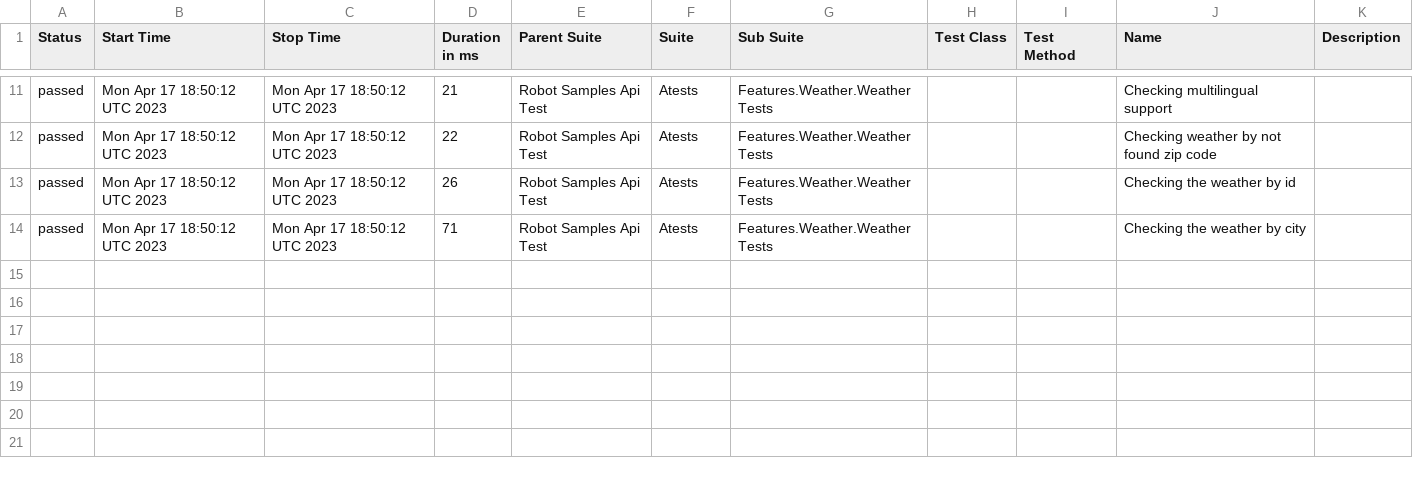
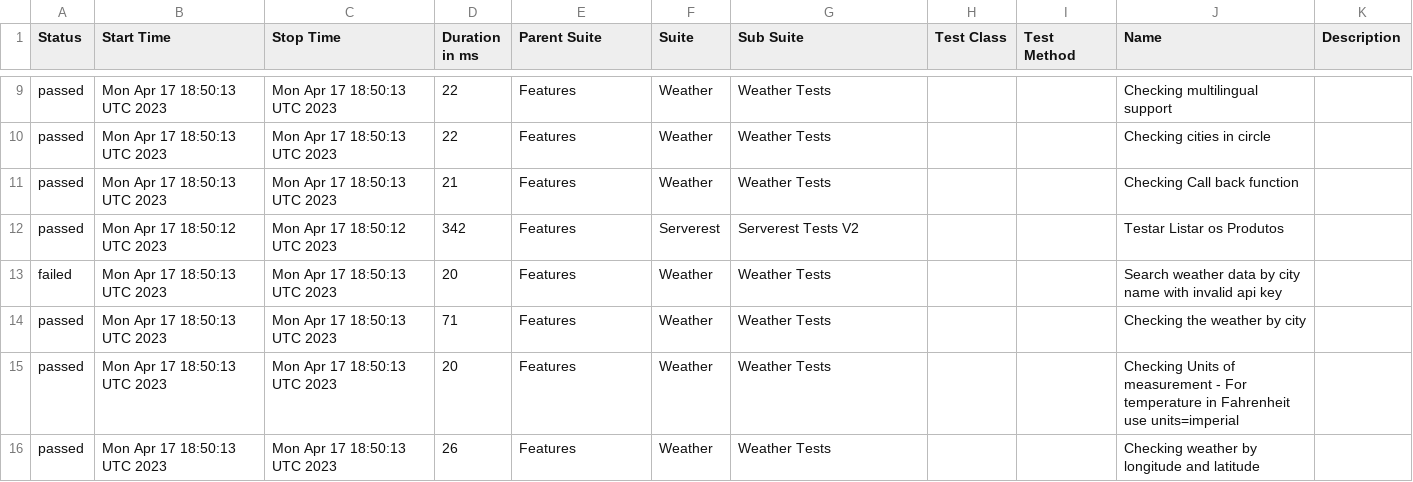
Before and after one commit to reinaldorossetti/robot_samples_api_test, a CSV file: allure-results/data/suites.csv, drawn as a sheet; only a part is shown, gaps mark what is left out; the diff covers the shown part only.

```diff
--- a/allure-results/data/suites.csv
+++ b/allure-results/data/suites.csv
@@ -11,4 +9,8 @@
-"passed","Mon Apr 17 18:50:12 UTC 2023","Mon Apr 17 18:50:12 UTC 2023","21","Robot Samples Api Test","Atests","Features.Weather.Weather Tests","","","Checking multilingual support",""
-"passed","Mon Apr 17 18:50:12 UTC 2023","Mon Apr 17 18:50:12 UTC 2023","22","Robot Samples Api Test","Atests","Features.Weather.Weather Tests","","","Checking weather by not found zip code",""
-"passed","Mon Apr 17 18:50:12 UTC 2023","Mon Apr 17 18:50:12 UTC 2023","26","Robot Samples Api Test","Atests","Features.Weather.Weather Tests","","","Checking the weather by id",""
-"passed","Mon Apr 17 18:50:12 UTC 2023","Mon Apr 17 18:50:12 UTC 2023","71","Robot Samples Api Test","Atests","Features.Weather.Weather Tests","","","Checking the weather by city",""
+"passed","Mon Apr 17 18:50:13 UTC 2023","Mon Apr 17 18:50:13 UTC 2023","22","Features","Weather","Weather Tests","","","Checking multilingual support",""
+"passed","Mon Apr 17 18:50:13 UTC 2023","Mon Apr 17 18:50:13 UTC 2023","22","Features","Weather","Weather Tests","","","Checking cities in circle",""
+"passed","Mon Apr 17 18:50:13 UTC 2023","Mon Apr 17 18:50:13 UTC 2023","21","Features","Weather","Weather Tests","","","Checking Call back function",""
+"passed","Mon Apr 17 18:50:12 UTC 2023","Mon Apr 17 18:50:12 UTC 2023","342","Features","Serverest","Serverest Tests V2","","","Testar Listar os Produtos",""
+"failed","Mon Apr 17 18:50:13 UTC 2023","Mon Apr 17 18:50:13 UTC 2023","20","Features","Weather","Weather Tests","","","Search weather data by city name with invalid api key",""
+"passed","Mon Apr 17 18:50:13 UTC 2023","Mon Apr 17 18:50:13 UTC 2023","71","Features","Weather","Weather Tests","","","Checking the weather by city",""
+"passed","Mon Apr 17 18:50:13 UTC 2023","Mon Apr 17 18:50:13 UTC 2023","20","Features","Weather","Weather Tests","","","Checking Units of measurement - For temperature in Fahrenheit use units=imperial",""
+"passed","Mon Apr 17 18:50:13 UTC 2023","Mon Apr 17 18:50:13 UTC 2023","26","Features","Weather","Weather Tests","","","Checking weather by longitude and latitude",""
```
Also changed, not shown: 1 added row, 3 removed rows and 38 edited cells elsewhere in this file, 49 other files.
